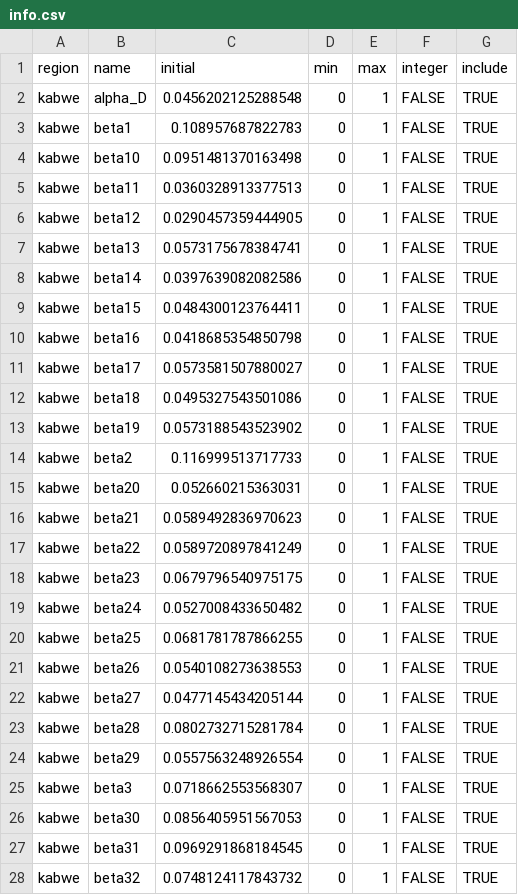
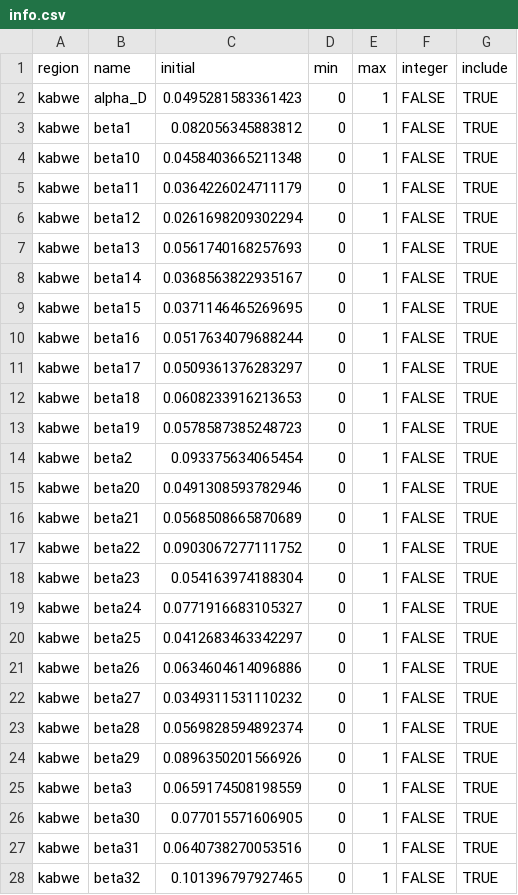
Before and after one commit to pabloperguz/ZamCovid-outputs, a CSV file: src/ZamCovid_parameters/pars/central/stochastic/info.csv, drawn as a sheet; only a part is shown; the diff covers the shown part only.

Commit message:
fitted parameters for epidemics abstract

```diff
--- a/src/ZamCovid_parameters/pars/central/stochastic/info.csv
+++ b/src/ZamCovid_parameters/pars/central/stochastic/info.csv
@@ -1,28 +1,28 @@
 "region","name","initial","min","max","integer","include"
-"kabwe","alpha_D",0.0456202125288548,0,1,FALSE,TRUE
-"kabwe","beta1",0.108957687822783,0,1,FALSE,TRUE
-"kabwe","beta10",0.0951481370163498,0,1,FALSE,TRUE
-"kabwe","beta11",0.0360328913377513,0,1,FALSE,TRUE
-"kabwe","beta12",0.0290457359444905,0,1,FALSE,TRUE
-"kabwe","beta13",0.0573175678384741,0,1,FALSE,TRUE
-"kabwe","beta14",0.0397639082082586,0,1,FALSE,TRUE
-"kabwe","beta15",0.0484300123764411,0,1,FALSE,TRUE
-"kabwe","beta16",0.0418685354850798,0,1,FALSE,TRUE
-"kabwe","beta17",0.0573581507880027,0,1,FALSE,TRUE
-"kabwe","beta18",0.0495327543501086,0,1,FALSE,TRUE
-"kabwe","beta19",0.0573188543523902,0,1,FALSE,TRUE
-"kabwe","beta2",0.116999513717733,0,1,FALSE,TRUE
-"kabwe","beta20",0.052660215363031,0,1,FALSE,TRUE
-"kabwe","beta21",0.0589492836970623,0,1,FALSE,TRUE
-"kabwe","beta22",0.0589720897841249,0,1,FALSE,TRUE
-"kabwe","beta23",0.0679796540975175,0,1,FALSE,TRUE
-"kabwe","beta24",0.0527008433650482,0,1,FALSE,TRUE
-"kabwe","beta25",0.0681781787866255,0,1,FALSE,TRUE
-"kabwe","beta26",0.0540108273638553,0,1,FALSE,TRUE
-"kabwe","beta27",0.0477145434205144,0,1,FALSE,TRUE
-"kabwe","beta28",0.0802732715281784,0,1,FALSE,TRUE
-"kabwe","beta29",0.0557563248926554,0,1,FALSE,TRUE
-"kabwe","beta3",0.0718662553568307,0,1,FALSE,TRUE
-"kabwe","beta30",0.0856405951567053,0,1,FALSE,TRUE
-"kabwe","beta31",0.0969291868184545,0,1,FALSE,TRUE
-"kabwe","beta32",0.0748124117843732,0,1,FALSE,TRUE
+"kabwe","alpha_D",0.0495281583361423,0,1,FALSE,TRUE
+"kabwe","beta1",0.082056345883812,0,1,FALSE,TRUE
+"kabwe","beta10",0.0458403665211348,0,1,FALSE,TRUE
+"kabwe","beta11",0.0364226024711179,0,1,FALSE,TRUE
+"kabwe","beta12",0.0261698209302294,0,1,FALSE,TRUE
+"kabwe","beta13",0.0561740168257693,0,1,FALSE,TRUE
+"kabwe","beta14",0.0368563822935167,0,1,FALSE,TRUE
+"kabwe","beta15",0.0371146465269695,0,1,FALSE,TRUE
+"kabwe","beta16",0.0517634079688244,0,1,FALSE,TRUE
+"kabwe","beta17",0.0509361376283297,0,1,FALSE,TRUE
+"kabwe","beta18",0.0608233916213653,0,1,FALSE,TRUE
+"kabwe","beta19",0.0578587385248723,0,1,FALSE,TRUE
+"kabwe","beta2",0.093375634065454,0,1,FALSE,TRUE
+"kabwe","beta20",0.0491308593782946,0,1,FALSE,TRUE
+"kabwe","beta21",0.0568508665870689,0,1,FALSE,TRUE
+"kabwe","beta22",0.0903067277111752,0,1,FALSE,TRUE
+"kabwe","beta23",0.054163974188304,0,1,FALSE,TRUE
+"kabwe","beta24",0.0771916683105327,0,1,FALSE,TRUE
+"kabwe","beta25",0.0412683463342297,0,1,FALSE,TRUE
+"kabwe","beta26",0.0634604614096886,0,1,FALSE,TRUE
+"kabwe","beta27",0.0349311531110232,0,1,FALSE,TRUE
+"kabwe","beta28",0.0569828594892374,0,1,FALSE,TRUE
+"kabwe","beta29",0.0896350201566926,0,1,FALSE,TRUE
+"kabwe","beta3",0.0659174508198559,0,1,FALSE,TRUE
+"kabwe","beta30",0.077015571606905,0,1,FALSE,TRUE
+"kabwe","beta31",0.0640738270053516,0,1,FALSE,TRUE
+"kabwe","beta32",0.101396797927465,0,1,FALSE,TRUE
```
Also changed, not shown: 6 added rows and 14 edited cells elsewhere in this file, src/ZamCovid_parameters/pars/central/deterministic/info.csv, src/ZamCovid_parameters/pars/central/deterministic/proposal.csv, 1 other file.
